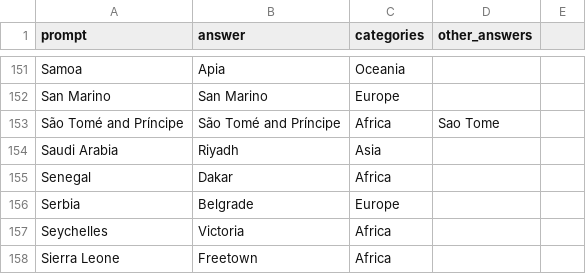
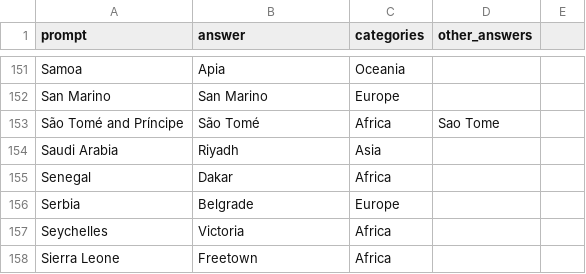
Before and after one commit to Gredelston/quizme, a CSV file: world-capitals.csv, drawn as a sheet; only a part is shown, gaps mark what is left out.

Commit message:
sao tome and principe is not the capital of itself.

```diff
--- a/world-capitals.csv
+++ b/world-capitals.csv
@@ -152,3 +152,3 @@ Samoa,Apia,Oceania
 San Marino,San Marino,Europe
-São Tomé and Príncipe,São Tomé and Príncipe,Africa,Sao Tome
+São Tomé and Príncipe,São Tomé,Africa,Sao Tome
 Saudi Arabia,Riyadh,Asia
```
